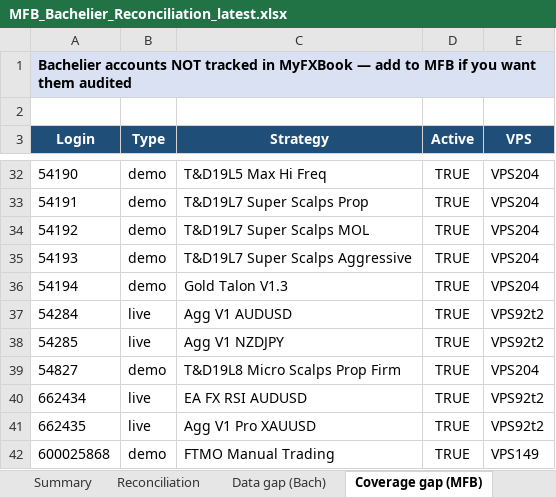
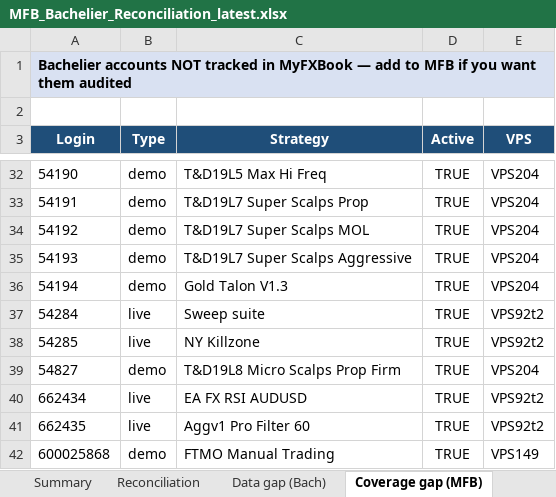
Before and after one commit to TheCryptocrat/bachelier-dashboards, an Excel workbook: MFB_Bachelier_Reconciliation_latest.xlsx, sheet Coverage gap (MFB), drawn as a sheet; only a part is shown, gaps mark what is left out; values as stored, in another font and other column widths than the file's, no borders; the diff names each change by its address in the sheet, - before the commit and + after, or states it on an @@ line.

```diff
--- a/MFB_Bachelier_Reconciliation_latest.xlsx (sheet Coverage gap (MFB))
+++ b/MFB_Bachelier_Reconciliation_latest.xlsx (sheet Coverage gap (MFB))
-C37 (Strategy): Agg V1 AUDUSD
+C37 (Strategy): Sweep suite
-C38 (Strategy): Agg V1 NZDJPY
+C38 (Strategy): NY Killzone
-C41 (Strategy): Agg V1 Pro XAUUSD
+C41 (Strategy): Aggv1 Pro Filter 60
```
Also changed, not shown: sheet Reconciliation, 4 other files.
